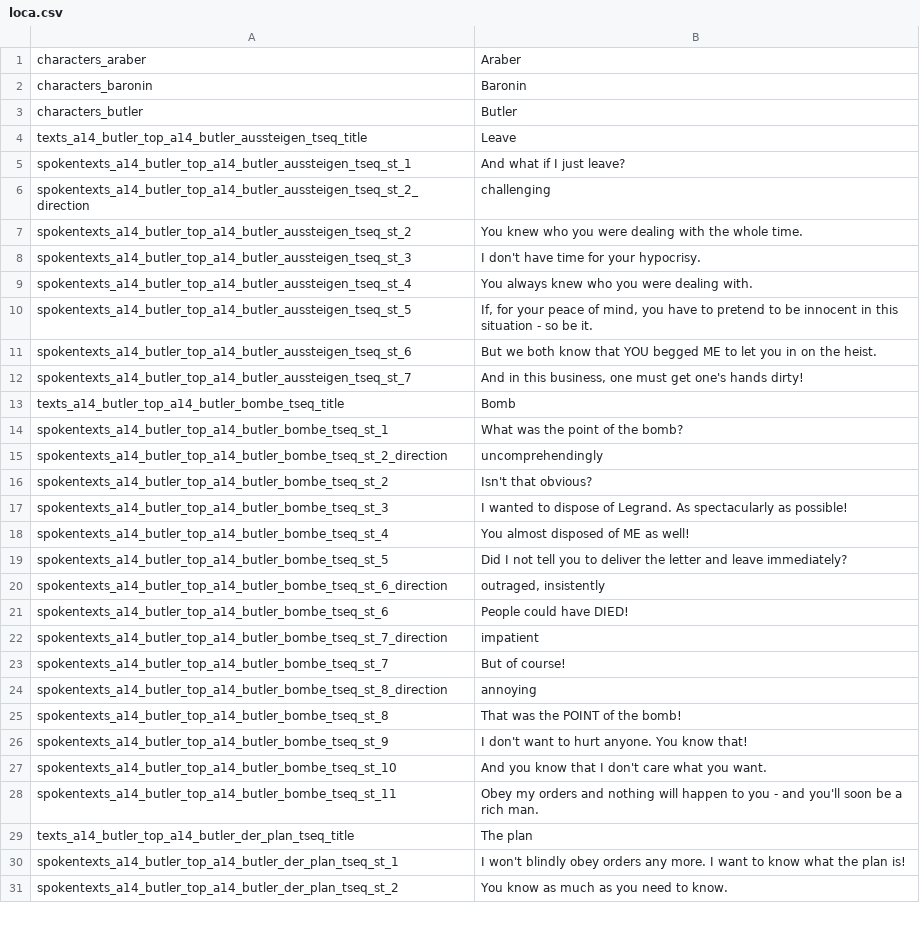
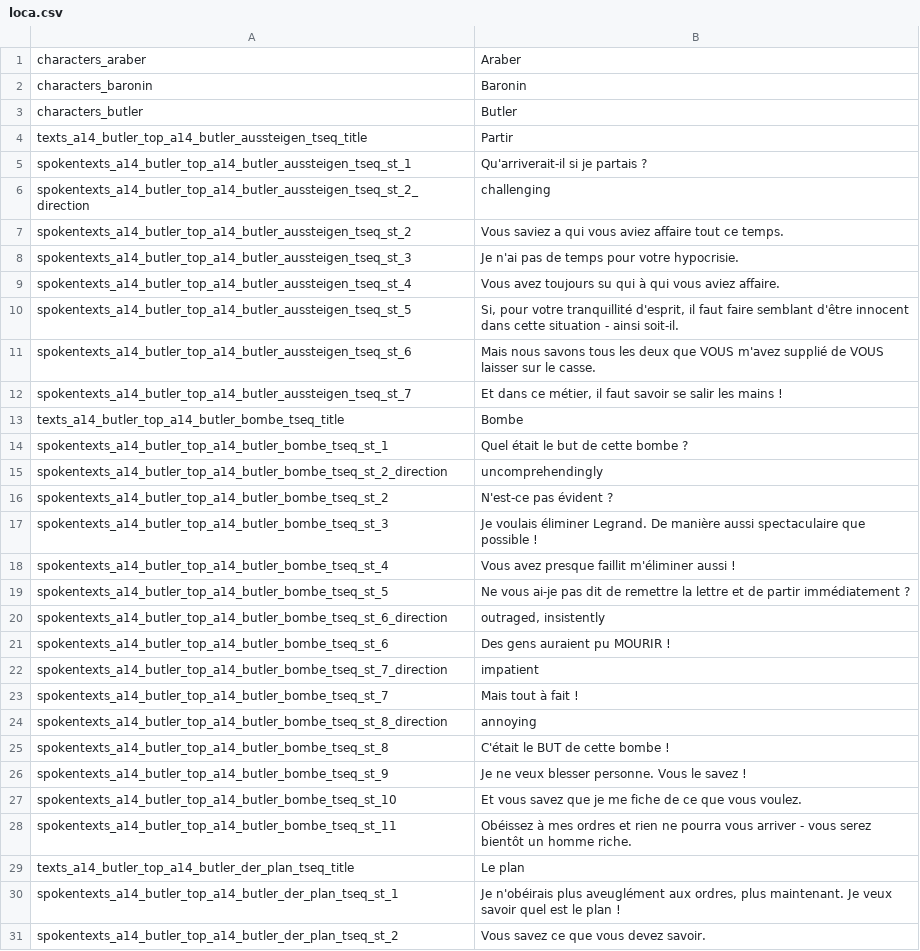
Before and after one commit to Smash15195/Traduction-Francaise-The-Raven---Chapter-2---Ancestry-of-Lies, a CSV file: episode_2/lang/fr/text/abschnitt_14/loca.csv, drawn as a sheet; only a part is shown; the diff covers the shown part only.

Commit message:
Trad fichier 03/08 (Terminé)

```diff
--- a/episode_2/lang/fr/text/abschnitt_14/loca.csv
+++ b/episode_2/lang/fr/text/abschnitt_14/loca.csv
@@ -3,29 +3,29 @@ characters_baronin;Baronin
 characters_butler;Butler
-texts_a14_butler_top_a14_butler_aussteigen_tseq_title;Leave
-spokentexts_a14_butler_top_a14_butler_aussteigen_tseq_st_1;And what if I just leave?
+texts_a14_butler_top_a14_butler_aussteigen_tseq_title;Partir
+spokentexts_a14_butler_top_a14_butler_aussteigen_tseq_st_1;Qu'arriverait-il si je partais ?
 spokentexts_a14_butler_top_a14_butler_aussteigen_tseq_st_2_direction;challenging
-spokentexts_a14_butler_top_a14_butler_aussteigen_tseq_st_2;You knew who you were dealing with the whole time.
-spokentexts_a14_butler_top_a14_butler_aussteigen_tseq_st_3;I don't have time for your hypocrisy.
-spokentexts_a14_butler_top_a14_butler_aussteigen_tseq_st_4;You always knew who you were dealing with.
-spokentexts_a14_butler_top_a14_butler_aussteigen_tseq_st_5;If, for your peace of mind, you have to pretend to be innocent in this situation - so be it.
-spokentexts_a14_butler_top_a14_butler_aussteigen_tseq_st_6;But we both know that YOU begged ME to let you in on the heist.
-spokentexts_a14_butler_top_a14_butler_aussteigen_tseq_st_7;And in this business, one must get one's hands dirty!
-texts_a14_butler_top_a14_butler_bombe_tseq_title;Bomb
-spokentexts_a14_butler_top_a14_butler_bombe_tseq_st_1;What was the point of the bomb?
+spokentexts_a14_butler_top_a14_butler_aussteigen_tseq_st_2;Vous saviez a qui vous aviez affaire tout ce temps.
+spokentexts_a14_butler_top_a14_butler_aussteigen_tseq_st_3;Je n'ai pas de temps pour votre hypocrisie.
+spokentexts_a14_butler_top_a14_butler_aussteigen_tseq_st_4;Vous avez toujours su qui à qui vous aviez affaire.
+spokentexts_a14_butler_top_a14_butler_aussteigen_tseq_st_5;Si, pour votre tranquillité d'esprit, il faut faire semblant d'être innocent dans cette situation - ainsi soit-il.
+spokentexts_a14_butler_top_a14_butler_aussteigen_tseq_st_6;Mais nous savons tous les deux que VOUS m'avez supplié de VOUS laisser sur le casse.
+spokentexts_a14_butler_top_a14_butler_aussteigen_tseq_st_7;Et dans ce métier, il faut savoir se salir les mains !
+texts_a14_butler_top_a14_butler_bombe_tseq_title;Bombe
+spokentexts_a14_butler_top_a14_butler_bombe_tseq_st_1;Quel était le but de cette bombe ?
 spokentexts_a14_butler_top_a14_butler_bombe_tseq_st_2_direction;uncomprehendingly
-spokentexts_a14_butler_top_a14_butler_bombe_tseq_st_2;Isn't that obvious?
-spokentexts_a14_butler_top_a14_butler_bombe_tseq_st_3;I wanted to dispose of Legrand. As spectacularly as possible!
-spokentexts_a14_butler_top_a14_butler_bombe_tseq_st_4;You almost disposed of ME as well!
-spokentexts_a14_butler_top_a14_butler_bombe_tseq_st_5;Did I not tell you to deliver the letter and leave immediately?
+spokentexts_a14_butler_top_a14_butler_bombe_tseq_st_2;N'est-ce pas évident ?
+spokentexts_a14_butler_top_a14_butler_bombe_tseq_st_3;Je voulais éliminer Legrand. De manière aussi spectaculaire que possible !
+spokentexts_a14_butler_top_a14_butler_bombe_tseq_st_4;Vous avez presque faillit m'éliminer aussi !
+spokentexts_a14_butler_top_a14_butler_bombe_tseq_st_5;Ne vous ai-je pas dit de remettre la lettre et de partir immédiatement ?
 spokentexts_a14_butler_top_a14_butler_bombe_tseq_st_6_direction;outraged, insistently
-spokentexts_a14_butler_top_a14_butler_bombe_tseq_st_6;People could have DIED!
+spokentexts_a14_butler_top_a14_butler_bombe_tseq_st_6;Des gens auraient pu MOURIR !
 spokentexts_a14_butler_top_a14_butler_bombe_tseq_st_7_direction;impatient
-spokentexts_a14_butler_top_a14_butler_bombe_tseq_st_7;But of course!
+spokentexts_a14_butler_top_a14_butler_bombe_tseq_st_7;Mais tout à fait !
 spokentexts_a14_butler_top_a14_butler_bombe_tseq_st_8_direction;annoying
-spokentexts_a14_butler_top_a14_butler_bombe_tseq_st_8;That was the POINT of the bomb!
-spokentexts_a14_butler_top_a14_butler_bombe_tseq_st_9;I don't want to hurt anyone. You know that!
-spokentexts_a14_butler_top_a14_butler_bombe_tseq_st_10;And you know that I don't care what you want.
-spokentexts_a14_butler_top_a14_butler_bombe_tseq_st_11;Obey my orders and nothing will happen to you - and you'll soon be a rich man.
-texts_a14_butler_top_a14_butler_der_plan_tseq_title;The plan
-spokentexts_a14_butler_top_a14_butler_der_plan_tseq_st_1;I won't blindly obey orders any more. I want to know what the plan is!
-spokentexts_a14_butler_top_a14_butler_der_plan_tseq_st_2;You know as much as you need to know.
+spokentexts_a14_butler_top_a14_butler_bombe_tseq_st_8;C'était le BUT de cette bombe !
+spokentexts_a14_butler_top_a14_butler_bombe_tseq_st_9;Je ne veux blesser personne. Vous le savez !
+spokentexts_a14_butler_top_a14_butler_bombe_tseq_st_10;Et vous savez que je me fiche de ce que vous voulez.
+spokentexts_a14_butler_top_a14_butler_bombe_tseq_st_11;Obéissez à mes ordres et rien ne pourra vous arriver - vous serez bientôt un homme riche.
+texts_a14_butler_top_a14_butler_der_plan_tseq_title;Le plan
+spokentexts_a14_butler_top_a14_butler_der_plan_tseq_st_1;Je n'obéirais plus aveuglément aux ordres, plus maintenant. Je veux savoir quel est le plan !
+spokentexts_a14_butler_top_a14_butler_der_plan_tseq_st_2;Vous savez ce que vous devez savoir.
```
Also changed, not shown: 25 edited cells elsewhere in this file.
